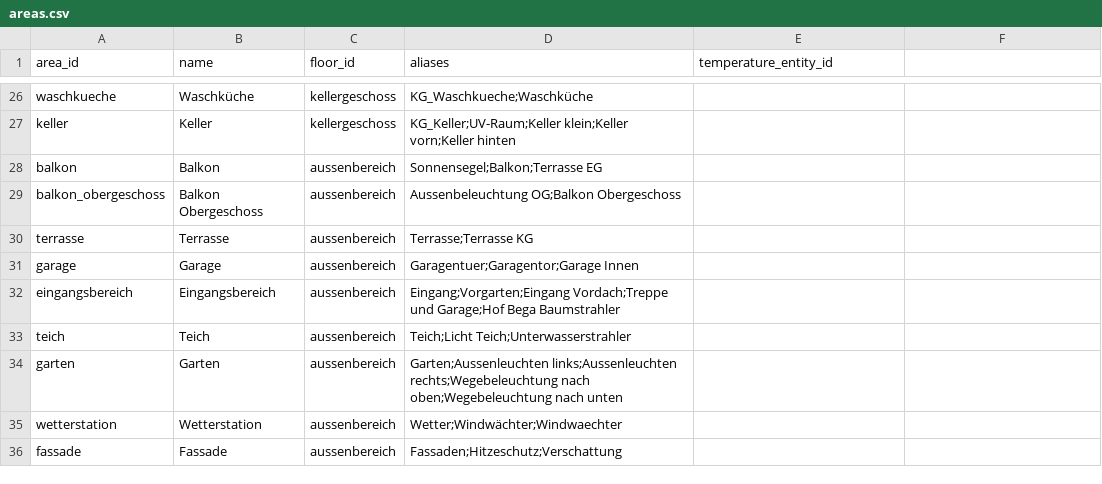
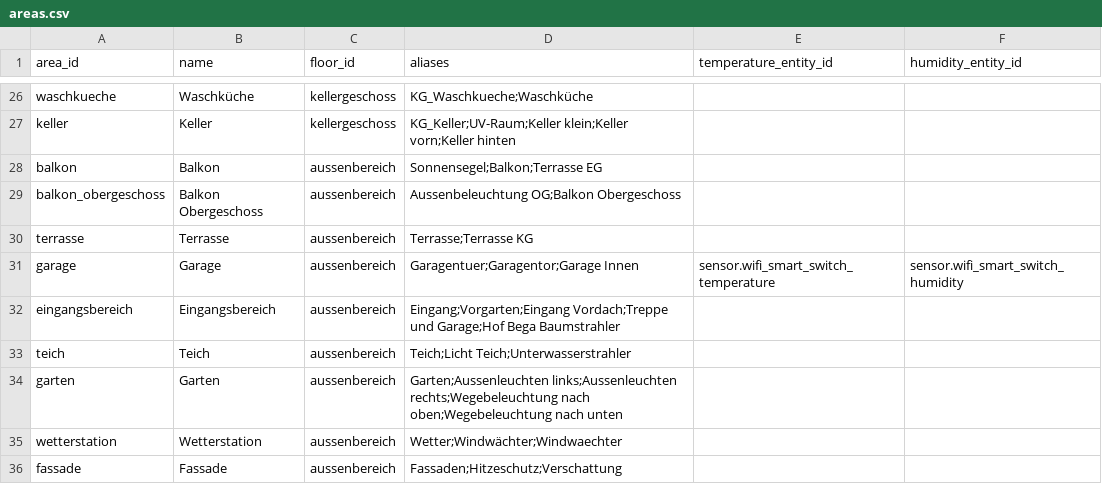
Before and after one commit to Yazracor/Home-Assistant-Config, a CSV file: areas.csv, drawn as a sheet; only a part is shown, gaps mark what is left out; the diff names each change by its address in the sheet, - before the commit and + after, or states it on an @@ line.

```diff
--- a/areas.csv
+++ b/areas.csv
-F1: (empty)
+F1: humidity_entity_id
-E31 (temperature_entity_id): (empty)
+E31 (temperature_entity_id): sensor.wifi_smart_switch_temperature
-F31 (humidity_entity_id): (empty)
+F31 (humidity_entity_id): sensor.wifi_smart_switch_humidity
```
Also changed, not shown: 1 other file.
